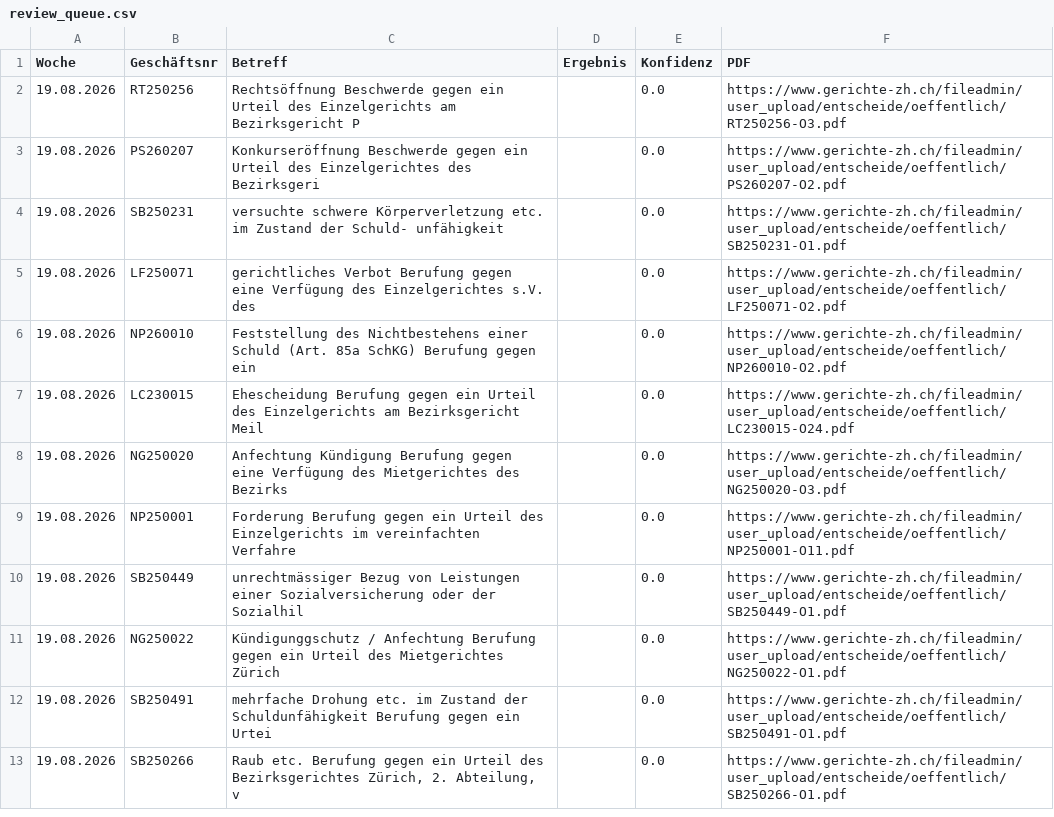
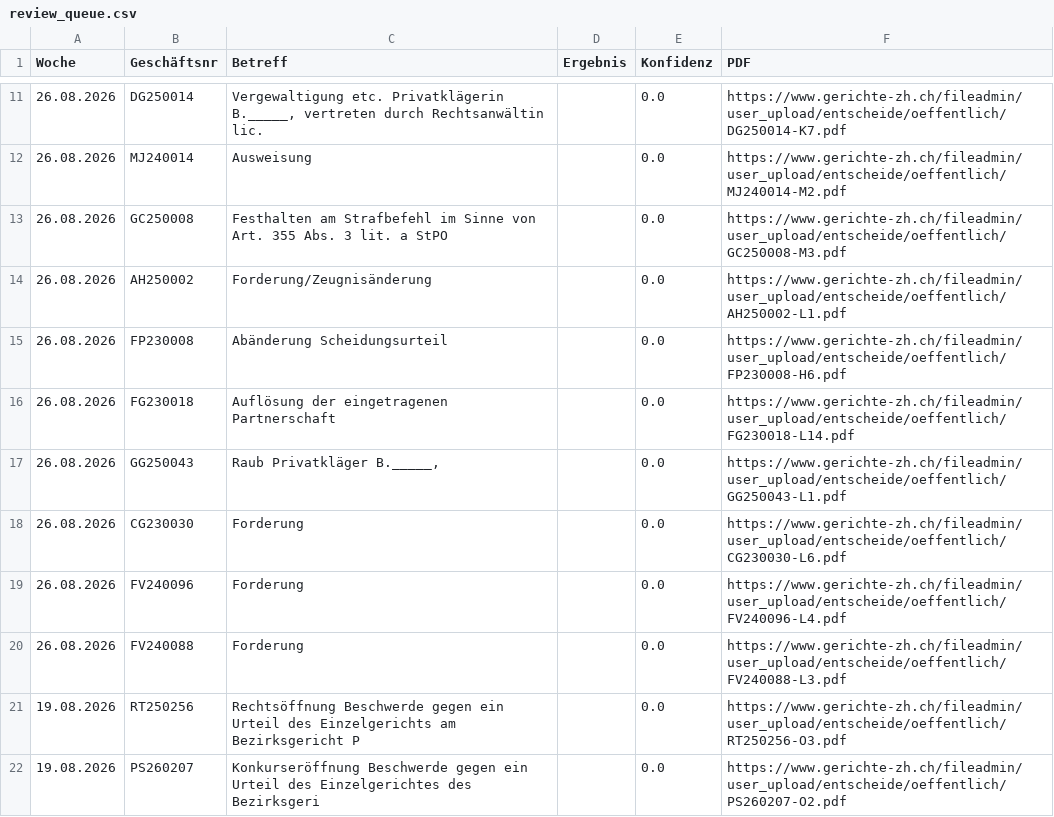
Before and after one commit to trenggli263/Gerichte-ZH-Update, a CSV file: review_queue.csv, drawn as a sheet; only a part is shown, gaps mark what is left out; the shorter side is filled out with more unchanged rows; the diff covers the shown part only.

```diff
--- a/review_queue.csv
+++ b/review_queue.csv
@@ -2 +11,11 @@ Woche,Geschäftsnr,Betreff,Ergebnis,Konfidenz,PDF
+26.08.2026,DG250014,"Vergewaltigung etc. Privatklägerin B._____, vertreten durch Rechtsanwältin lic. ",,0.0,https://www.gerichte-zh.ch/fileadmin/user_upload/entscheide/oeffentlich/DG250014-K7.pdf
+26.08.2026,MJ240014,Ausweisung,,0.0,https://www.gerichte-zh.ch/fileadmin/user_upload/entscheide/oeffentlich/MJ240014-M2.pdf
+26.08.2026,GC250008,Festhalten am Strafbefehl im Sinne von Art. 355 Abs. 3 lit. a StPO,,0.0,https://www.gerichte-zh.ch/fileadmin/user_upload/entscheide/oeffentlich/GC250008-M3.pdf
+26.08.2026,AH250002,Forderung/Zeugnisänderung,,0.0,https://www.gerichte-zh.ch/fileadmin/user_upload/entscheide/oeffentlich/AH250002-L1.pdf
+26.08.2026,FP230008,Abänderung Scheidungsurteil,,0.0,https://www.gerichte-zh.ch/fileadmin/user_upload/entscheide/oeffentlich/FP230008-H6.pdf
+26.08.2026,FG230018,Auflösung der eingetragenen Partnerschaft,,0.0,https://www.gerichte-zh.ch/fileadmin/user_upload/entscheide/oeffentlich/FG230018-L14.pdf
+26.08.2026,GG250043,"Raub Privatkläger B._____,",,0.0,https://www.gerichte-zh.ch/fileadmin/user_upload/entscheide/oeffentlich/GG250043-L1.pdf
+26.08.2026,CG230030,Forderung,,0.0,https://www.gerichte-zh.ch/fileadmin/user_upload/entscheide/oeffentlich/CG230030-L6.pdf
+26.08.2026,FV240096,Forderung,,0.0,https://www.gerichte-zh.ch/fileadmin/user_upload/entscheide/oeffentlich/FV240096-L4.pdf
+26.08.2026,FV240088,Forderung,,0.0,https://www.gerichte-zh.ch/fileadmin/user_upload/entscheide/oeffentlich/FV240088-L3.pdf
 19.08.2026,RT250256,Rechtsöffnung Beschwerde gegen ein Urteil des Einzelgerichts am Bezirksgericht P,,0.0,https://www.gerichte-zh.ch/fileadmin/user_upload/entscheide/oeffentlich/RT250256-O3.pdf
```
Also changed, not shown: 9 added rows elsewhere in this file, 1 other file.
